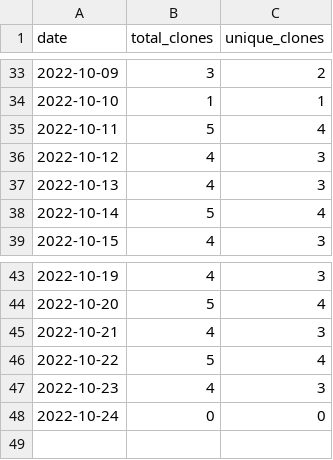
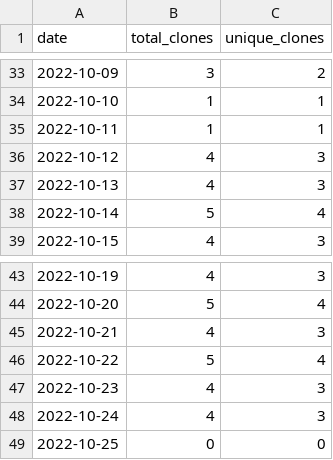
Before and after one commit to MatthewBentz/Comp5970, a CSV file: .traffic/clones.csv, drawn as a sheet; only a part is shown, gaps mark what is left out.

Commit message:
Updating repository traffic graph

```diff
--- a/.traffic/clones.csv
+++ b/.traffic/clones.csv
@@ -34,3 +34,3 @@ date,total_clones,unique_clones
 2022-10-10,1,1
-2022-10-11,5,4
+2022-10-11,1,1
 2022-10-12,4,3
@@ -47,2 +47,3 @@ date,total_clones,unique_clones
 2022-10-23,4,3
-2022-10-24,0,0
+2022-10-24,4,3
+2022-10-25,0,0
```
Also changed, not shown: .traffic/views.csv, 3 other files.
